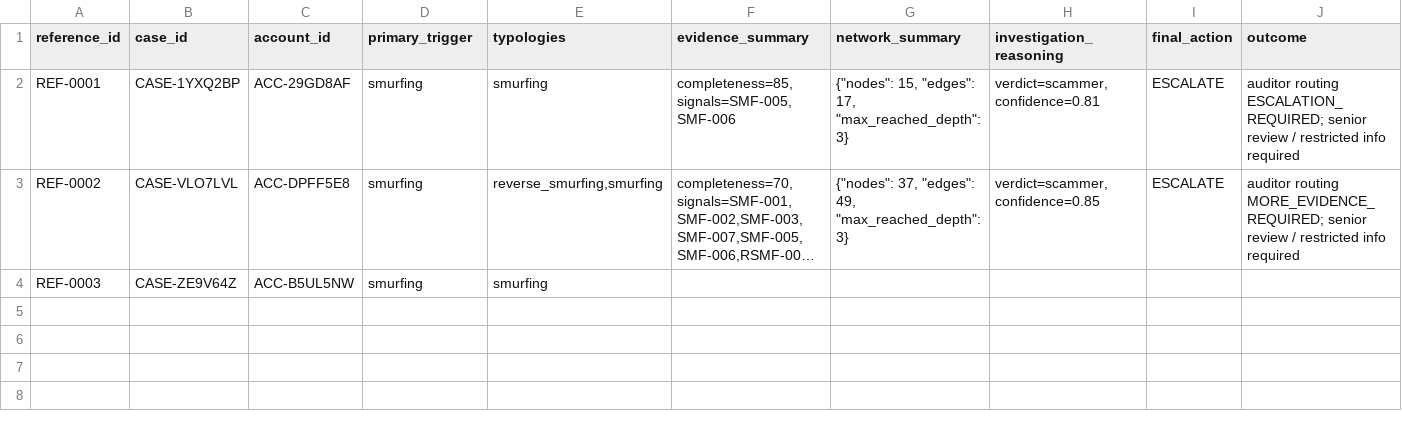
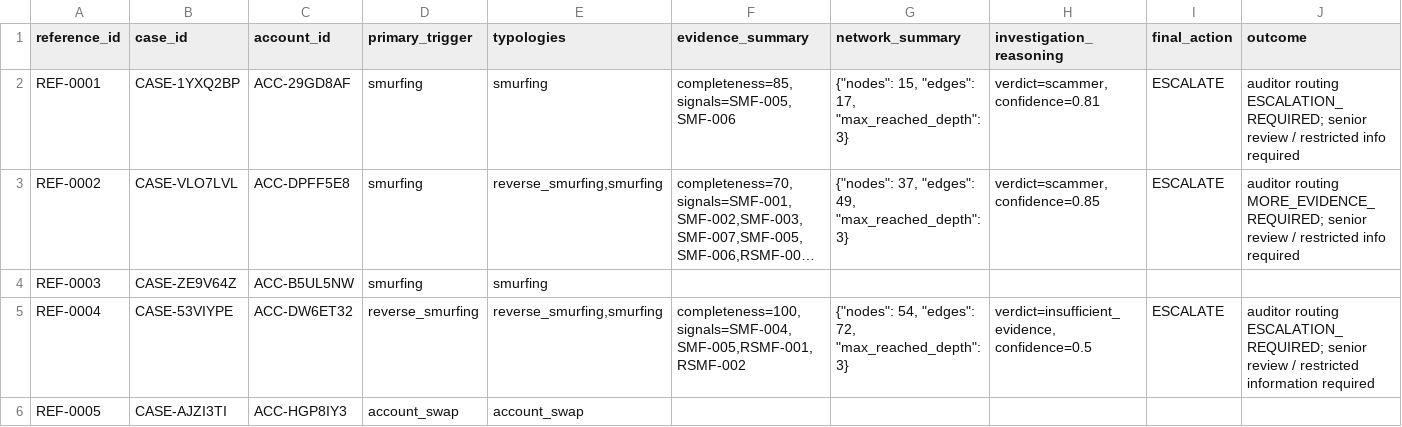
Before and after one commit to rajeevsharmap/Fraud-Investigator-Intelligence, a CSV file: backend/mockdata/reference_cases.csv, drawn as a sheet; only a part is shown; long unchanged cells end in …; rows hold the shown columns only; the diff names each change by its address in the sheet, - before the commit and + after, or states it on an @@ line.

Commit message:
Optimizied the SAR/Audit SubTab

```diff
--- a/backend/mockdata/reference_cases.csv
+++ b/backend/mockdata/reference_cases.csv
+row 5: REF-0004 | CASE-53VIYPE | ACC-DW6ET32 | reverse_smurfing | reverse_smurfing,smurfing | completeness=100, signals=SMF-004,SMF-005,RSMF-001,RSMF-002 | {"nodes": 54, "edges": 72, "max_reached_depth": 3} | verdict=insufficient_evidence, confidence=0.5 | ESCALATE | auditor routing ESCALATION_REQUIRED; senior review / restricted information required
+row 6: REF-0005 | CASE-AJZI3TI | ACC-HGP8IY3 | account_swap | account_swap
```
Also changed, not shown: backend/mockdata/case_escalation.csv, backend/mockdata/cases.csv, 10 other files.
